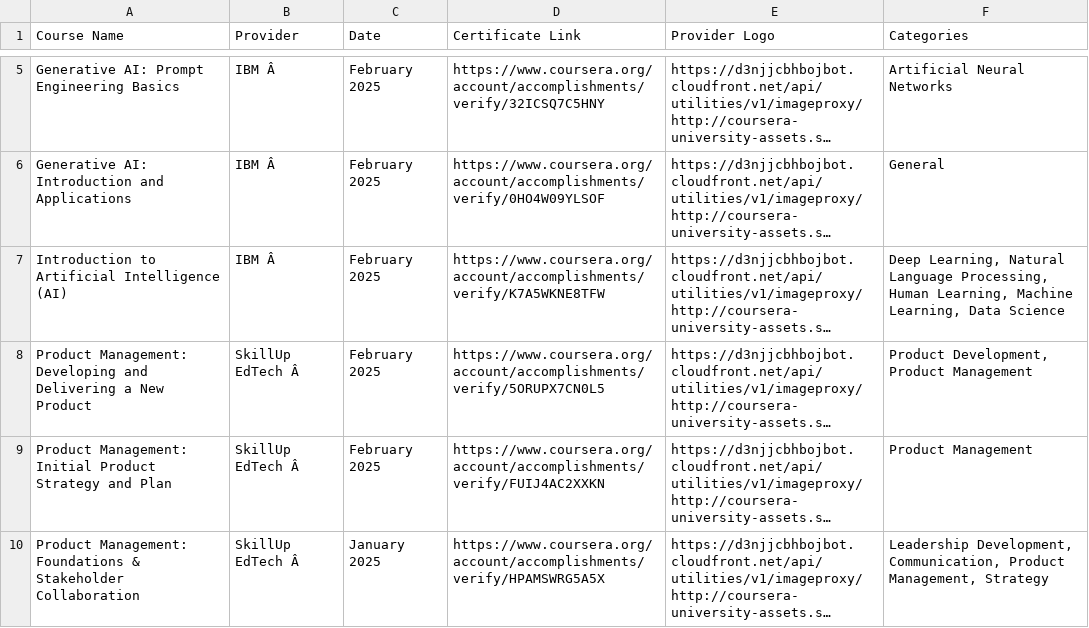
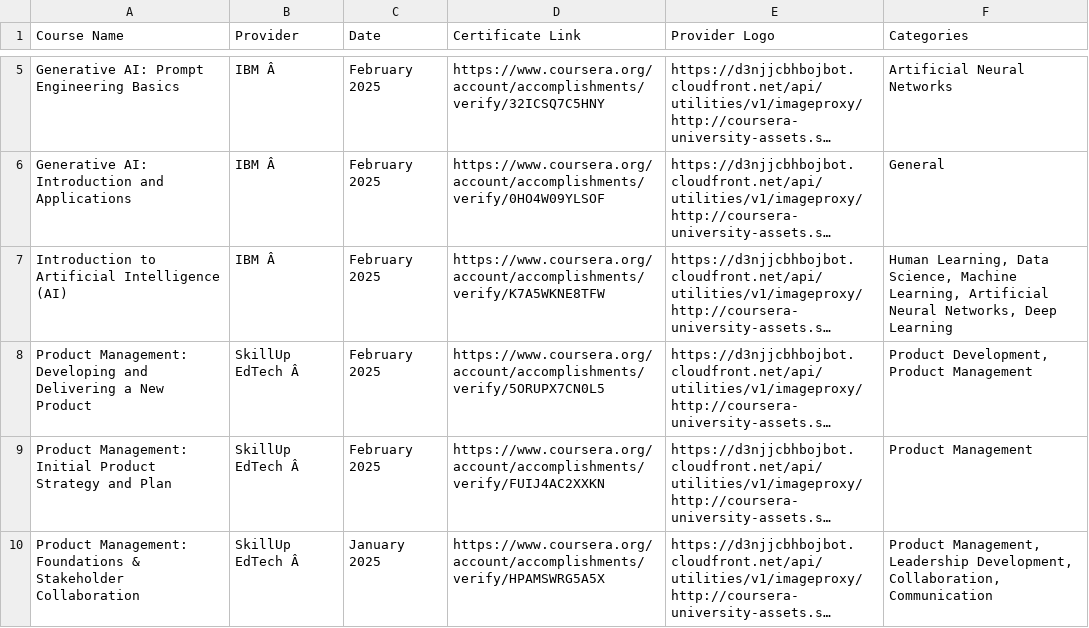
Before and after one commit to magenta4c/CourseraCertificateScraper, a CSV file: Coursera_Certificates.csv, drawn as a sheet; only a part is shown, gaps mark what is left out; long unchanged cells end in …; the diff names each change by its address in the sheet, - before the commit and + after, or states it on an @@ line.

```diff
--- a/Coursera_Certificates.csv
+++ b/Coursera_Certificates.csv
-F7 (Categories): Deep Learning, Natural Language Processing, Human Learning, Machine Learning, Data Science
+F7 (Categories): Human Learning, Data Science, Machine Learning, Artificial Neural Networks, Deep Learning
-F10 (Categories): Leadership Development, Communication, Product Management, Strategy
+F10 (Categories): Product Management, Leadership Development, Collaboration, Communication
```
